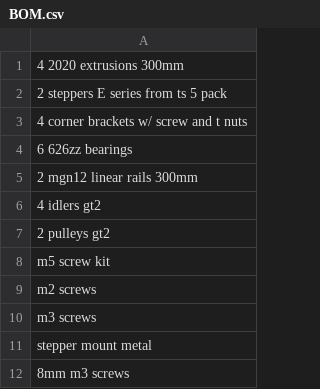
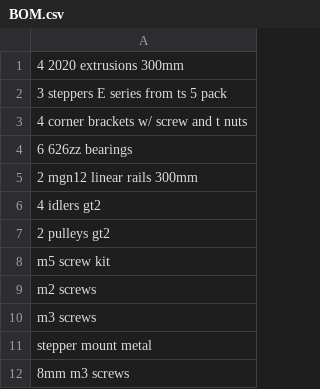
Before and after one commit to Firestorm108/Ion, a CSV file: BOM.csv, drawn as a sheet.

Commit message:
Update quantity of steppers in BOM.csv

```diff
--- a/BOM.csv
+++ b/BOM.csv
@@ -1,3 +1,3 @@
 4 2020 extrusions 300mm
-2 steppers E series from ts 5 pack
+3 steppers E series from ts 5 pack
 4 corner brackets w/ screw and t nuts
```
